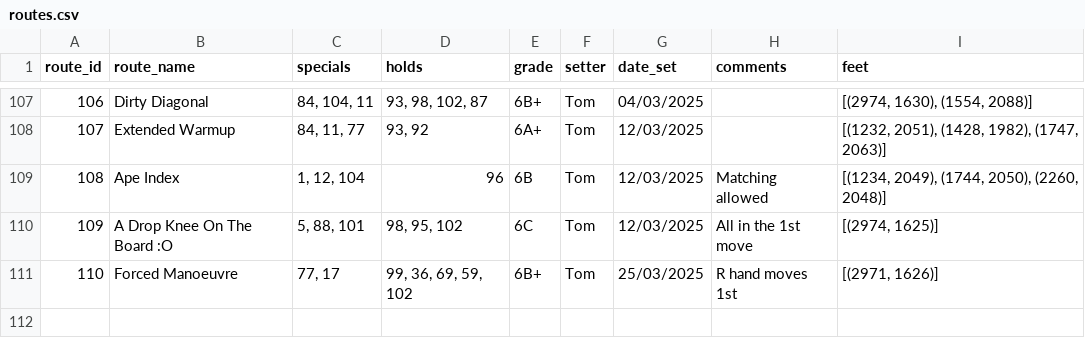
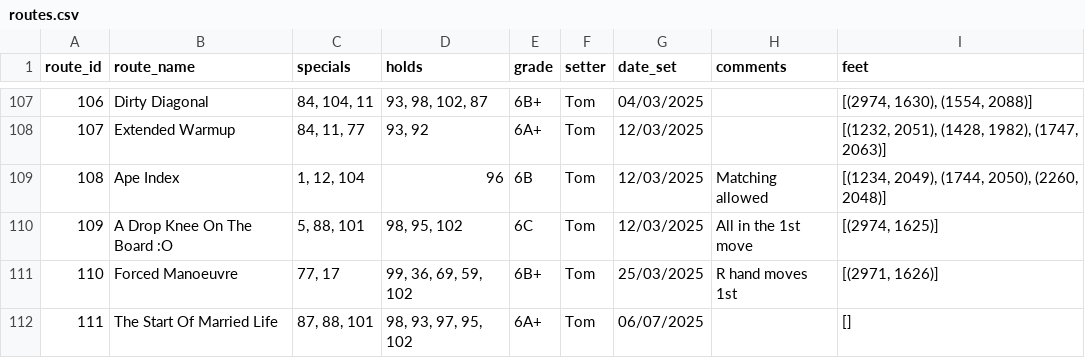
Before and after one commit to ceguest/climbing_app, a CSV file: static/routes.csv, drawn as a sheet; only a part is shown, gaps mark what is left out; the diff names each change by its address in the sheet, - before the commit and + after, or states it on an @@ line.

Commit message:
new route 06-07-2025

```diff
--- a/static/routes.csv
+++ b/static/routes.csv
+row 112: 111 | The Start Of Married Life | 87, 88, 101 | 98, 93, 97, 95, 102 | 6A+ | Tom | 06/07/2025 |  | []
```
